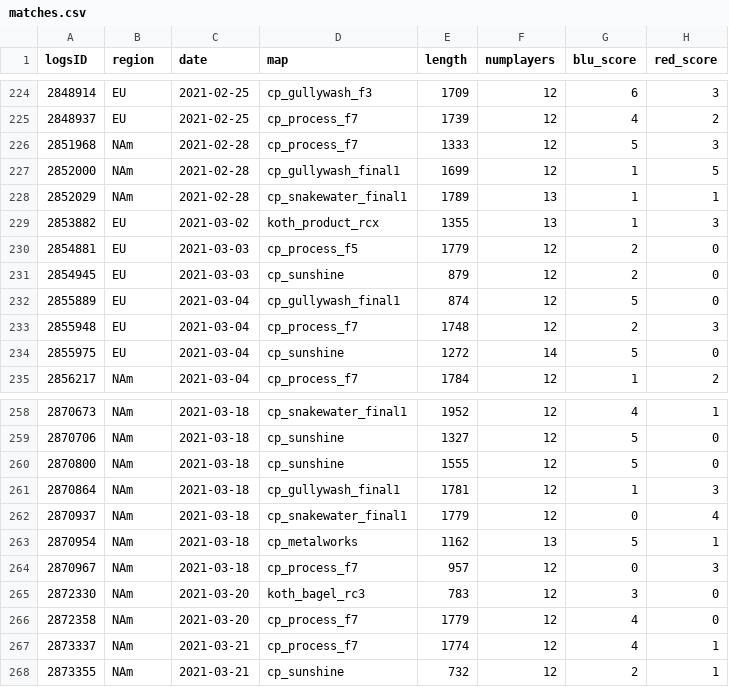
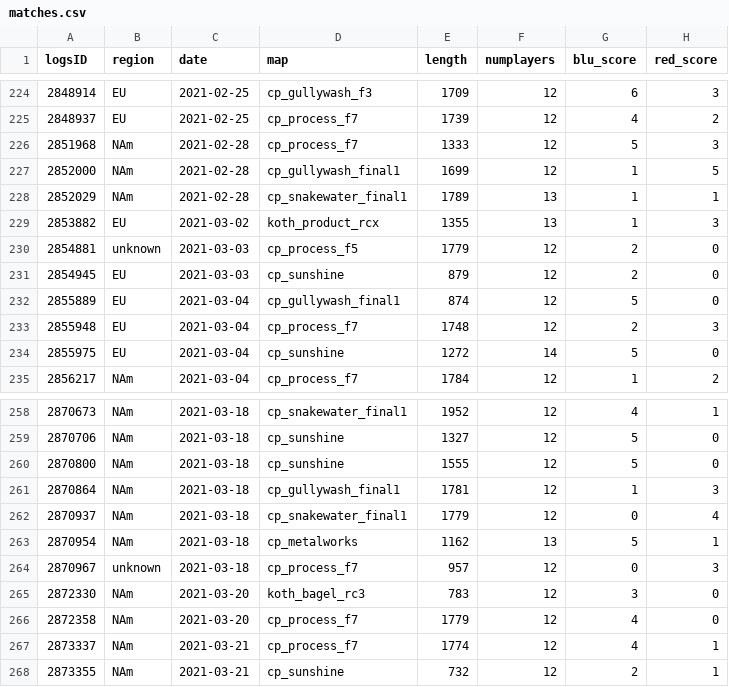
Before and after one commit to shelchang/tf2cc-data, a CSV file: matches.csv, drawn as a sheet; only a part is shown, gaps mark what is left out.

```diff
--- a/matches.csv
+++ b/matches.csv
@@ -229,3 +229,3 @@ logsID,region,date,map,length,numplayers,blu_score,red_score
 2853882,EU,2021-03-02,koth_product_rcx,1355,13,1,3
-2854881,EU,2021-03-03,cp_process_f5,1779,12,2,0
+2854881,unknown,2021-03-03,cp_process_f5,1779,12,2,0
 2854945,EU,2021-03-03,cp_sunshine,879,12,2,0
@@ -263,3 +263,3 @@ logsID,region,date,map,length,numplayers,blu_score,red_score
 2870954,NAm,2021-03-18,cp_metalworks,1162,13,5,1
-2870967,NAm,2021-03-18,cp_process_f7,957,12,0,3
+2870967,unknown,2021-03-18,cp_process_f7,957,12,0,3
 2872330,NAm,2021-03-20,koth_bagel_rc3,783,12,3,0
```
Also changed, not shown: 2 other files.
